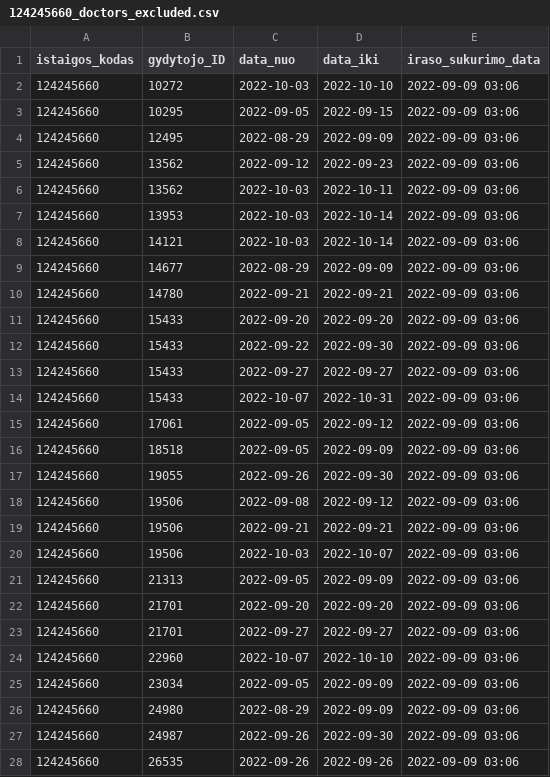
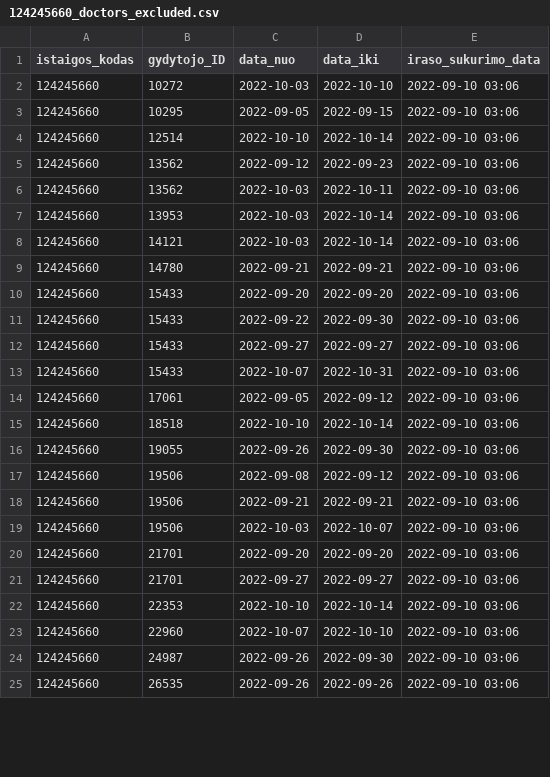
Before and after one commit to vilnius/seskines-poliklinika, a CSV file: 124245660_doctors_excluded.csv, drawn as a sheet; only a part is shown; the diff covers the shown part only.

```diff
--- a/124245660_doctors_excluded.csv
+++ b/124245660_doctors_excluded.csv
@@ -1,28 +1,25 @@
 istaigos_kodas;gydytojo_ID;data_nuo;data_iki;iraso_sukurimo_data
-124245660;10272;2022-10-03;2022-10-10;2022-09-09 03:06
-124245660;10295;2022-09-05;2022-09-15;2022-09-09 03:06
-124245660;12495;2022-08-29;2022-09-09;2022-09-09 03:06
-124245660;13562;2022-09-12;2022-09-23;2022-09-09 03:06
-124245660;13562;2022-10-03;2022-10-11;2022-09-09 03:06
-124245660;13953;2022-10-03;2022-10-14;2022-09-09 03:06
-124245660;14121;2022-10-03;2022-10-14;2022-09-09 03:06
-124245660;14677;2022-08-29;2022-09-09;2022-09-09 03:06
-124245660;14780;2022-09-21;2022-09-21;2022-09-09 03:06
-124245660;15433;2022-09-20;2022-09-20;2022-09-09 03:06
-124245660;15433;2022-09-22;2022-09-30;2022-09-09 03:06
-124245660;15433;2022-09-27;2022-09-27;2022-09-09 03:06
-124245660;15433;2022-10-07;2022-10-31;2022-09-09 03:06
-124245660;17061;2022-09-05;2022-09-12;2022-09-09 03:06
-124245660;18518;2022-09-05;2022-09-09;2022-09-09 03:06
-124245660;19055;2022-09-26;2022-09-30;2022-09-09 03:06
-124245660;19506;2022-09-08;2022-09-12;2022-09-09 03:06
-124245660;19506;2022-09-21;2022-09-21;2022-09-09 03:06
-124245660;19506;2022-10-03;2022-10-07;2022-09-09 03:06
-124245660;21313;2022-09-05;2022-09-09;2022-09-09 03:06
-124245660;21701;2022-09-20;2022-09-20;2022-09-09 03:06
-124245660;21701;2022-09-27;2022-09-27;2022-09-09 03:06
-124245660;22960;2022-10-07;2022-10-10;2022-09-09 03:06
-124245660;23034;2022-09-05;2022-09-09;2022-09-09 03:06
-124245660;24980;2022-08-29;2022-09-09;2022-09-09 03:06
-124245660;24987;2022-09-26;2022-09-30;2022-09-09 03:06
-124245660;26535;2022-09-26;2022-09-26;2022-09-09 03:06
+124245660;10272;2022-10-03;2022-10-10;2022-09-10 03:06
+124245660;10295;2022-09-05;2022-09-15;2022-09-10 03:06
+124245660;12514;2022-10-10;2022-10-14;2022-09-10 03:06
+124245660;13562;2022-09-12;2022-09-23;2022-09-10 03:06
+124245660;13562;2022-10-03;2022-10-11;2022-09-10 03:06
+124245660;13953;2022-10-03;2022-10-14;2022-09-10 03:06
+124245660;14121;2022-10-03;2022-10-14;2022-09-10 03:06
+124245660;14780;2022-09-21;2022-09-21;2022-09-10 03:06
+124245660;15433;2022-09-20;2022-09-20;2022-09-10 03:06
+124245660;15433;2022-09-22;2022-09-30;2022-09-10 03:06
+124245660;15433;2022-09-27;2022-09-27;2022-09-10 03:06
+124245660;15433;2022-10-07;2022-10-31;2022-09-10 03:06
+124245660;17061;2022-09-05;2022-09-12;2022-09-10 03:06
+124245660;18518;2022-10-10;2022-10-14;2022-09-10 03:06
+124245660;19055;2022-09-26;2022-09-30;2022-09-10 03:06
+124245660;19506;2022-09-08;2022-09-12;2022-09-10 03:06
+124245660;19506;2022-09-21;2022-09-21;2022-09-10 03:06
+124245660;19506;2022-10-03;2022-10-07;2022-09-10 03:06
+124245660;21701;2022-09-20;2022-09-20;2022-09-10 03:06
+124245660;21701;2022-09-27;2022-09-27;2022-09-10 03:06
+124245660;22353;2022-10-10;2022-10-14;2022-09-10 03:06
+124245660;22960;2022-10-07;2022-10-10;2022-09-10 03:06
+124245660;24987;2022-09-26;2022-09-30;2022-09-10 03:06
+124245660;26535;2022-09-26;2022-09-26;2022-09-10 03:06
```
Also changed, not shown: 2 removed rows and 12 edited cells elsewhere in this file, 124245660_family_doctors_list.csv, 124245660_family_doctors_visits_hours.csv, 1 other file.
